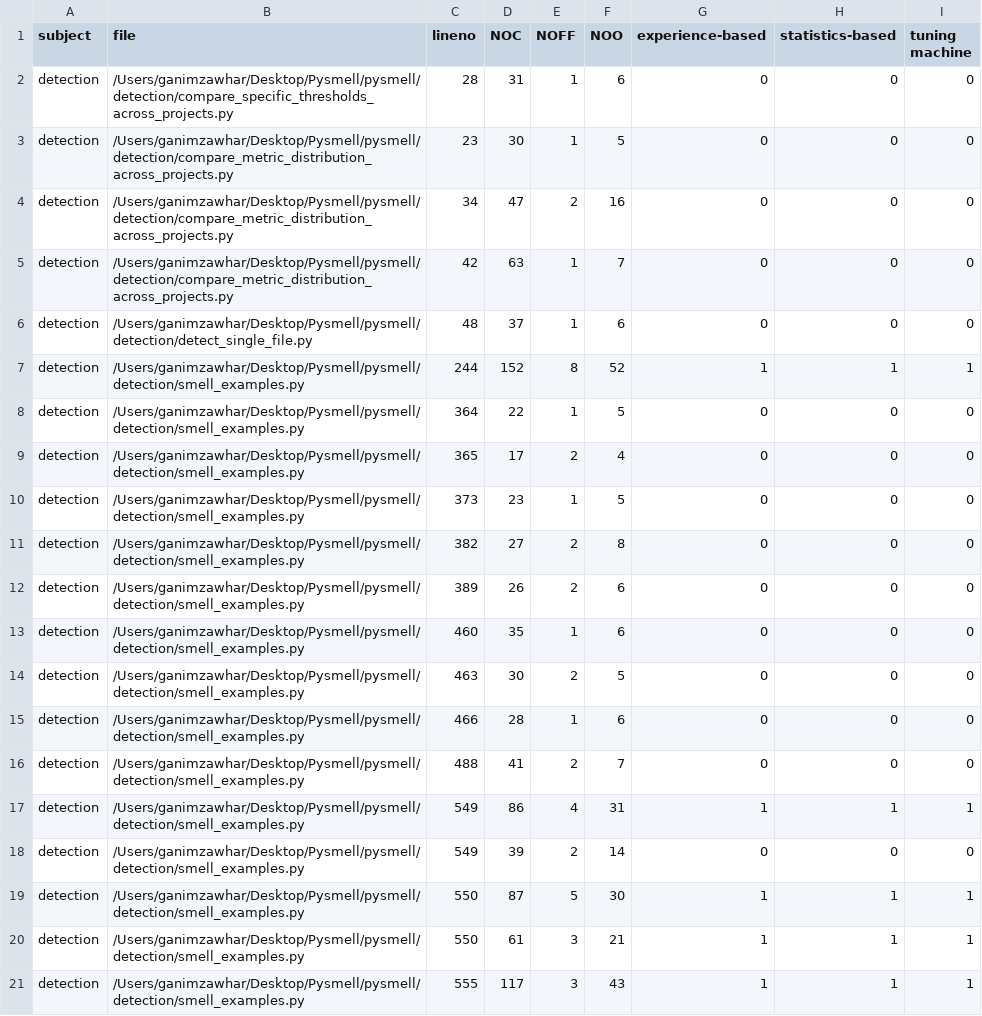
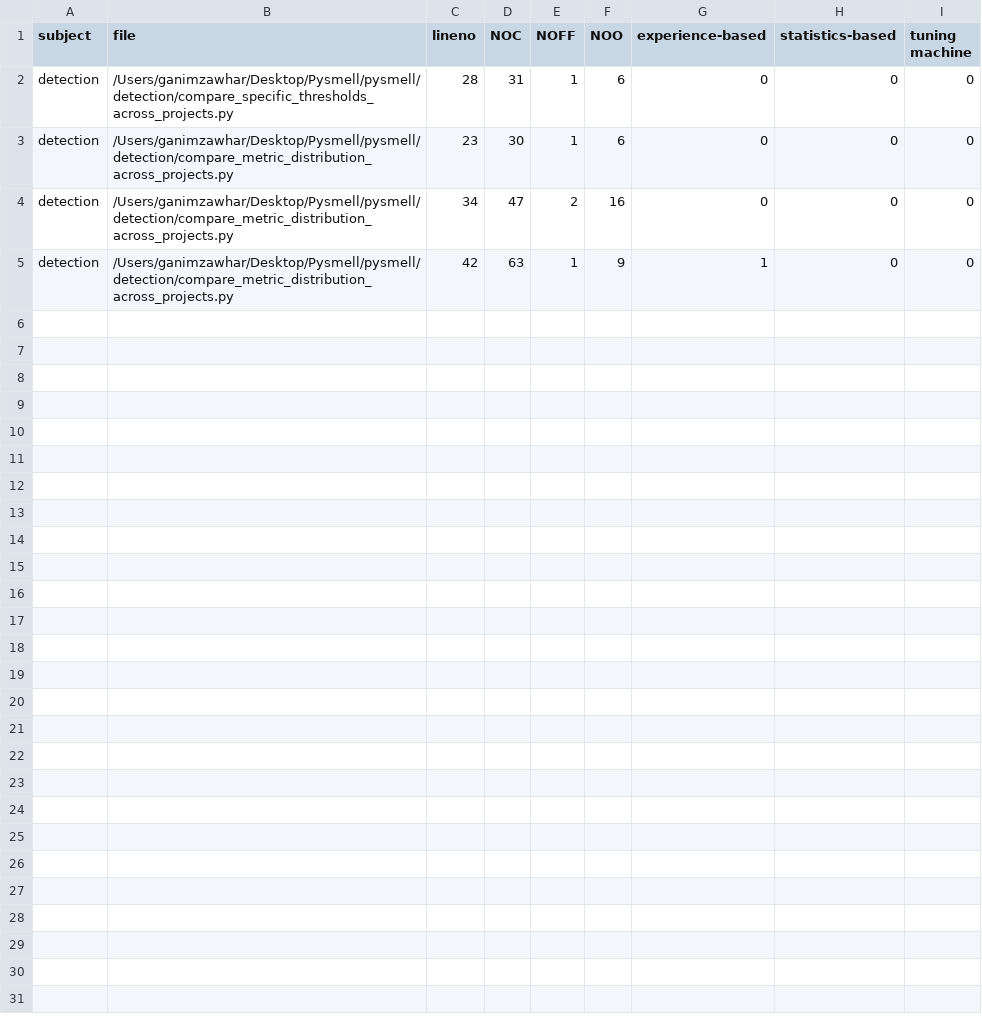
Before and after one commit to Ganim03/Pysmell, a CSV file: pysmell/detection/result100/ComplexContainerComprehension.csv, drawn as a sheet.

```diff
--- a/pysmell/detection/result100/ComplexContainerComprehension.csv
+++ b/pysmell/detection/result100/ComplexContainerComprehension.csv
@@ -2,20 +2,4 @@ subject,file,lineno,NOC,NOFF,NOO,experience-based,statistics-based,tuning machin
 detection,/Users/ganimzawhar/Desktop/Pysmell/pysmell/detection/compare_specific_thresholds_across_projects.py,28,31,1,6,0,0,0
-detection,/Users/ganimzawhar/Desktop/Pysmell/pysmell/detection/compare_metric_distribution_across_projects.py,23,30,1,5,0,0,0
+detection,/Users/ganimzawhar/Desktop/Pysmell/pysmell/detection/compare_metric_distribution_across_projects.py,23,30,1,6,0,0,0
 detection,/Users/ganimzawhar/Desktop/Pysmell/pysmell/detection/compare_metric_distribution_across_projects.py,34,47,2,16,0,0,0
-detection,/Users/ganimzawhar/Desktop/Pysmell/pysmell/detection/compare_metric_distribution_across_projects.py,42,63,1,7,0,0,0
-detection,/Users/ganimzawhar/Desktop/Pysmell/pysmell/detection/detect_single_file.py,48,37,1,6,0,0,0
-detection,/Users/ganimzawhar/Desktop/Pysmell/pysmell/detection/smell_examples.py,244,152,8,52,1,1,1
-detection,/Users/ganimzawhar/Desktop/Pysmell/pysmell/detection/smell_examples.py,364,22,1,5,0,0,0
-detection,/Users/ganimzawhar/Desktop/Pysmell/pysmell/detection/smell_examples.py,365,17,2,4,0,0,0
-detection,/Users/ganimzawhar/Desktop/Pysmell/pysmell/detection/smell_examples.py,373,23,1,5,0,0,0
-detection,/Users/ganimzawhar/Desktop/Pysmell/pysmell/detection/smell_examples.py,382,27,2,8,0,0,0
-detection,/Users/ganimzawhar/Desktop/Pysmell/pysmell/detection/smell_examples.py,389,26,2,6,0,0,0
-detection,/Users/ganimzawhar/Desktop/Pysmell/pysmell/detection/smell_examples.py,460,35,1,6,0,0,0
-detection,/Users/ganimzawhar/Desktop/Pysmell/pysmell/detection/smell_examples.py,463,30,2,5,0,0,0
-detection,/Users/ganimzawhar/Desktop/Pysmell/pysmell/detection/smell_examples.py,466,28,1,6,0,0,0
-detection,/Users/ganimzawhar/Desktop/Pysmell/pysmell/detection/smell_examples.py,488,41,2,7,0,0,0
-detection,/Users/ganimzawhar/Desktop/Pysmell/pysmell/detection/smell_examples.py,549,86,4,31,1,1,1
-detection,/Users/ganimzawhar/Desktop/Pysmell/pysmell/detection/smell_examples.py,549,39,2,14,0,0,0
-detection,/Users/ganimzawhar/Desktop/Pysmell/pysmell/detection/smell_examples.py,550,87,5,30,1,1,1
-detection,/Users/ganimzawhar/Desktop/Pysmell/pysmell/detection/smell_examples.py,550,61,3,21,1,1,1
-detection,/Users/ganimzawhar/Desktop/Pysmell/pysmell/detection/smell_examples.py,555,117,3,43,1,1,1
+detection,/Users/ganimzawhar/Desktop/Pysmell/pysmell/detection/compare_metric_distribution_across_projects.py,42,63,1,9,1,0,0
```
Also changed, not shown: pysmell/detection/result100/LargeClass.csv, pysmell/detection/result100/LongBaseClassList.csv, 36 other files.
